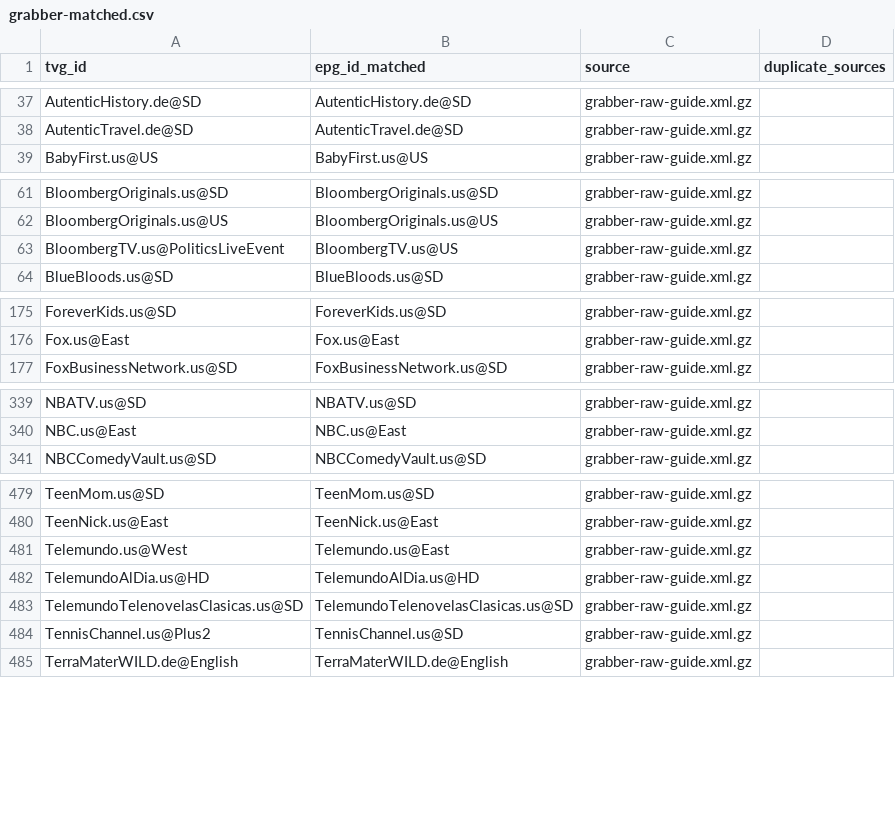
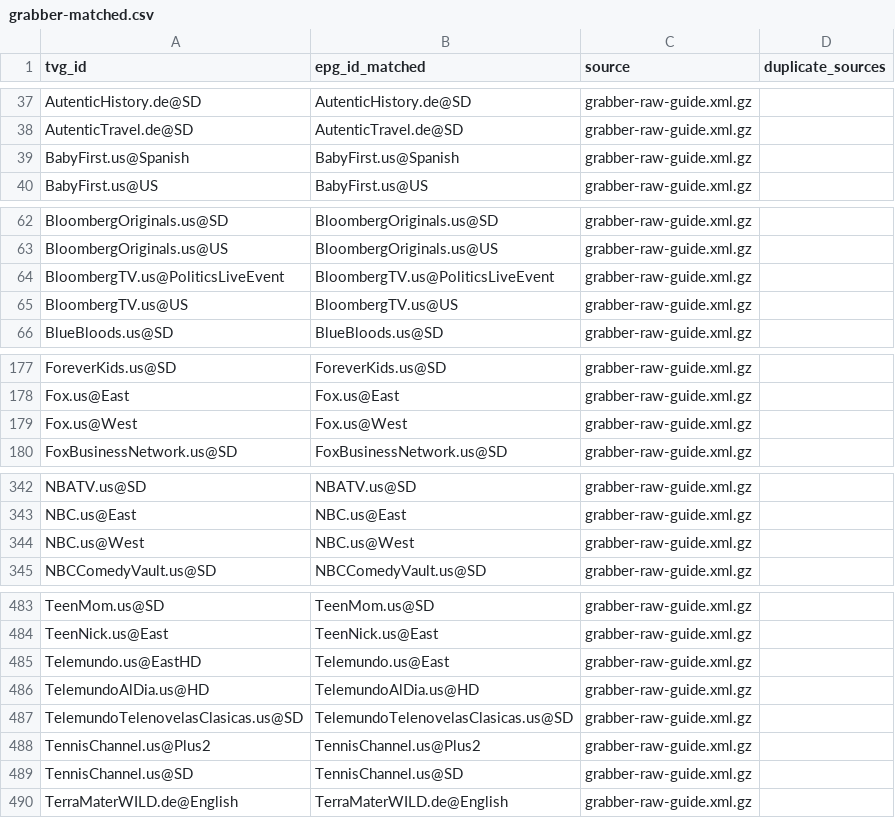
Before and after one commit to umarjamilpc/EPG-LIST-GEN, a CSV file: epgs/US/reports/grabber-matched.csv, drawn as a sheet; only a part is shown, gaps mark what is left out; the diff covers the shown part only.

```diff
--- a/epgs/US/reports/grabber-matched.csv
+++ b/epgs/US/reports/grabber-matched.csv
@@ -38,2 +38,3 @@ AutenticHistory.de@SD,AutenticHistory.de@SD,grabber-raw-guide.xml.gz,
 AutenticTravel.de@SD,AutenticTravel.de@SD,grabber-raw-guide.xml.gz,
+BabyFirst.us@Spanish,BabyFirst.us@Spanish,grabber-raw-guide.xml.gz,
 BabyFirst.us@US,BabyFirst.us@US,grabber-raw-guide.xml.gz,
@@ -62,3 +63,4 @@ BloombergOriginals.us@SD,BloombergOriginals.us@SD,grabber-raw-guide.xml.gz,
 BloombergOriginals.us@US,BloombergOriginals.us@US,grabber-raw-guide.xml.gz,
-BloombergTV.us@PoliticsLiveEvent,BloombergTV.us@US,grabber-raw-guide.xml.gz,
+BloombergTV.us@PoliticsLiveEvent,BloombergTV.us@PoliticsLiveEvent,grabber-raw-guide.xml.gz,
+BloombergTV.us@US,BloombergTV.us@US,grabber-raw-guide.xml.gz,
 BlueBloods.us@SD,BlueBloods.us@SD,grabber-raw-guide.xml.gz,
@@ -176,2 +178,3 @@ ForeverKids.us@SD,ForeverKids.us@SD,grabber-raw-guide.xml.gz,
 Fox.us@East,Fox.us@East,grabber-raw-guide.xml.gz,
+Fox.us@West,Fox.us@West,grabber-raw-guide.xml.gz,
 FoxBusinessNetwork.us@SD,FoxBusinessNetwork.us@SD,grabber-raw-guide.xml.gz,
@@ -340,2 +343,3 @@ NBATV.us@SD,NBATV.us@SD,grabber-raw-guide.xml.gz,
 NBC.us@East,NBC.us@East,grabber-raw-guide.xml.gz,
+NBC.us@West,NBC.us@West,grabber-raw-guide.xml.gz,
 NBCComedyVault.us@SD,NBCComedyVault.us@SD,grabber-raw-guide.xml.gz,
@@ -480,6 +484,7 @@ TeenMom.us@SD,TeenMom.us@SD,grabber-raw-guide.xml.gz,
 TeenNick.us@East,TeenNick.us@East,grabber-raw-guide.xml.gz,
-Telemundo.us@West,Telemundo.us@East,grabber-raw-guide.xml.gz,
+Telemundo.us@EastHD,Telemundo.us@East,grabber-raw-guide.xml.gz,
 TelemundoAlDia.us@HD,TelemundoAlDia.us@HD,grabber-raw-guide.xml.gz,
 TelemundoTelenovelasClasicas.us@SD,TelemundoTelenovelasClasicas.us@SD,grabber-raw-guide.xml.gz,
-TennisChannel.us@Plus2,TennisChannel.us@SD,grabber-raw-guide.xml.gz,
+TennisChannel.us@Plus2,TennisChannel.us@Plus2,grabber-raw-guide.xml.gz,
+TennisChannel.us@SD,TennisChannel.us@SD,grabber-raw-guide.xml.gz,
 TerraMaterWILD.de@English,TerraMaterWILD.de@English,grabber-raw-guide.xml.gz,
```
Also changed, not shown: 6 edited cells elsewhere in this file, epgs/US/reports/merge-matched.csv, epgs/US/reports/urls-matched.csv, 12 other files.
